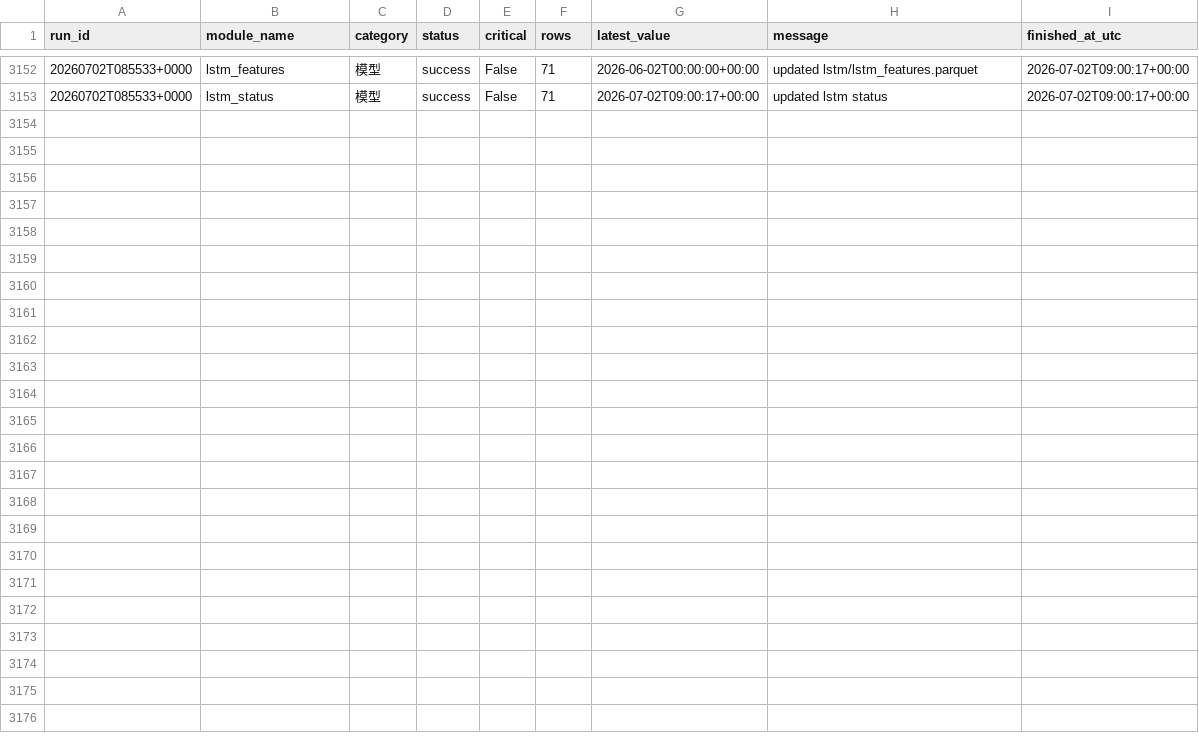
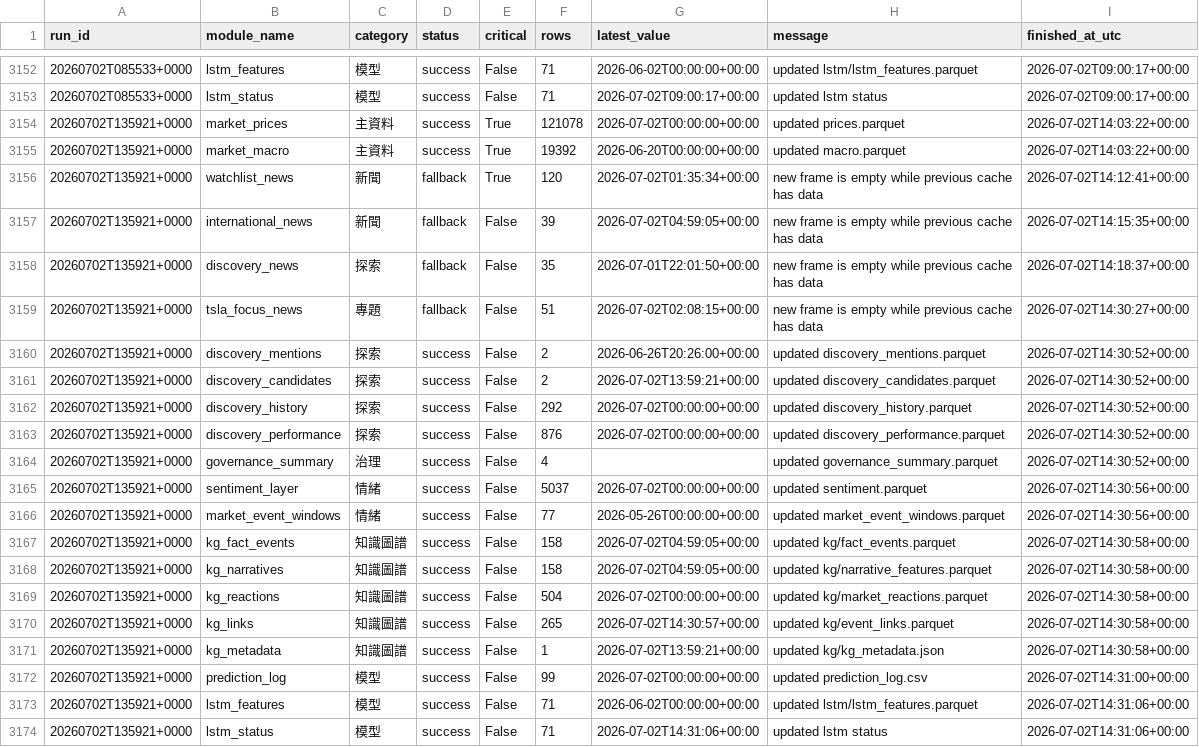
Before and after one commit to eric07079207-star/tech-market-monitor, a CSV file: data/cache/update_modules.csv, drawn as a sheet; only a part is shown, gaps mark what is left out; the diff names each change by its address in the sheet, - before the commit and + after, or states it on an @@ line.

```diff
--- a/data/cache/update_modules.csv
+++ b/data/cache/update_modules.csv
+row 3154: 20260702T135921+0000 | market_prices | 主資料 | success | True | 121078 | 2026-07-02T00:00:00+00:00 | updated prices.parquet | 2026-07-02T14:03:22+00:00
+row 3155: 20260702T135921+0000 | market_macro | 主資料 | success | True | 19392 | 2026-06-20T00:00:00+00:00 | updated macro.parquet | 2026-07-02T14:03:22+00:00
+row 3156: 20260702T135921+0000 | watchlist_news | 新聞 | fallback | True | 120 | 2026-07-02T01:35:34+00:00 | new frame is empty while previous cache has data | 2026-07-02T14:12:41+00:00
+row 3157: 20260702T135921+0000 | international_news | 新聞 | fallback | False | 39 | 2026-07-02T04:59:05+00:00 | new frame is empty while previous cache has data | 2026-07-02T14:15:35+00:00
+row 3158: 20260702T135921+0000 | discovery_news | 探索 | fallback | False | 35 | 2026-07-01T22:01:50+00:00 | new frame is empty while previous cache has data | 2026-07-02T14:18:37+00:00
+row 3159: 20260702T135921+0000 | tsla_focus_news | 專題 | fallback | False | 51 | 2026-07-02T02:08:15+00:00 | new frame is empty while previous cache has data | 2026-07-02T14:30:27+00:00
+row 3160: 20260702T135921+0000 | discovery_mentions | 探索 | success | False | 2 | 2026-06-26T20:26:00+00:00 | updated discovery_mentions.parquet | 2026-07-02T14:30:52+00:00
+row 3161: 20260702T135921+0000 | discovery_candidates | 探索 | success | False | 2 | 2026-07-02T13:59:21+00:00 | updated discovery_candidates.parquet | 2026-07-02T14:30:52+00:00
+row 3162: 20260702T135921+0000 | discovery_history | 探索 | success | False | 292 | 2026-07-02T00:00:00+00:00 | updated discovery_history.parquet | 2026-07-02T14:30:52+00:00
+row 3163: 20260702T135921+0000 | discovery_performance | 探索 | success | False | 876 | 2026-07-02T00:00:00+00:00 | updated discovery_performance.parquet | 2026-07-02T14:30:52+00:00
+row 3164: 20260702T135921+0000 | governance_summary | 治理 | success | False | 4 |  | updated governance_summary.parquet | 2026-07-02T14:30:52+00:00
+row 3165: 20260702T135921+0000 | sentiment_layer | 情緒 | success | False | 5037 | 2026-07-02T00:00:00+00:00 | updated sentiment.parquet | 2026-07-02T14:30:56+00:00
+row 3166: 20260702T135921+0000 | market_event_windows | 情緒 | success | False | 77 | 2026-05-26T00:00:00+00:00 | updated market_event_windows.parquet | 2026-07-02T14:30:56+00:00
+row 3167: 20260702T135921+0000 | kg_fact_events | 知識圖譜 | success | False | 158 | 2026-07-02T04:59:05+00:00 | updated kg/fact_events.parquet | 2026-07-02T14:30:58+00:00
+row 3168: 20260702T135921+0000 | kg_narratives | 知識圖譜 | success | False | 158 | 2026-07-02T04:59:05+00:00 | updated kg/narrative_features.parquet | 2026-07-02T14:30:58+00:00
+row 3169: 20260702T135921+0000 | kg_reactions | 知識圖譜 | success | False | 504 | 2026-07-02T00:00:00+00:00 | updated kg/market_reactions.parquet | 2026-07-02T14:30:58+00:00
+row 3170: 20260702T135921+0000 | kg_links | 知識圖譜 | success | False | 265 | 2026-07-02T14:30:57+00:00 | updated kg/event_links.parquet | 2026-07-02T14:30:58+00:00
+row 3171: 20260702T135921+0000 | kg_metadata | 知識圖譜 | success | False | 1 | 2026-07-02T13:59:21+00:00 | updated kg/kg_metadata.json | 2026-07-02T14:30:58+00:00
+row 3172: 20260702T135921+0000 | prediction_log | 模型 | success | False | 99 | 2026-07-02T00:00:00+00:00 | updated prediction_log.csv | 2026-07-02T14:31:00+00:00
+row 3173: 20260702T135921+0000 | lstm_features | 模型 | success | False | 71 | 2026-06-02T00:00:00+00:00 | updated lstm/lstm_features.parquet | 2026-07-02T14:31:06+00:00
+row 3174: 20260702T135921+0000 | lstm_status | 模型 | success | False | 71 | 2026-07-02T14:31:06+00:00 | updated lstm status | 2026-07-02T14:31:06+00:00
```
Also changed, not shown: data/cache/update_runs.csv, data/觀察版資料/02_總經與市場壓力/macro.csv, 46 other files.
